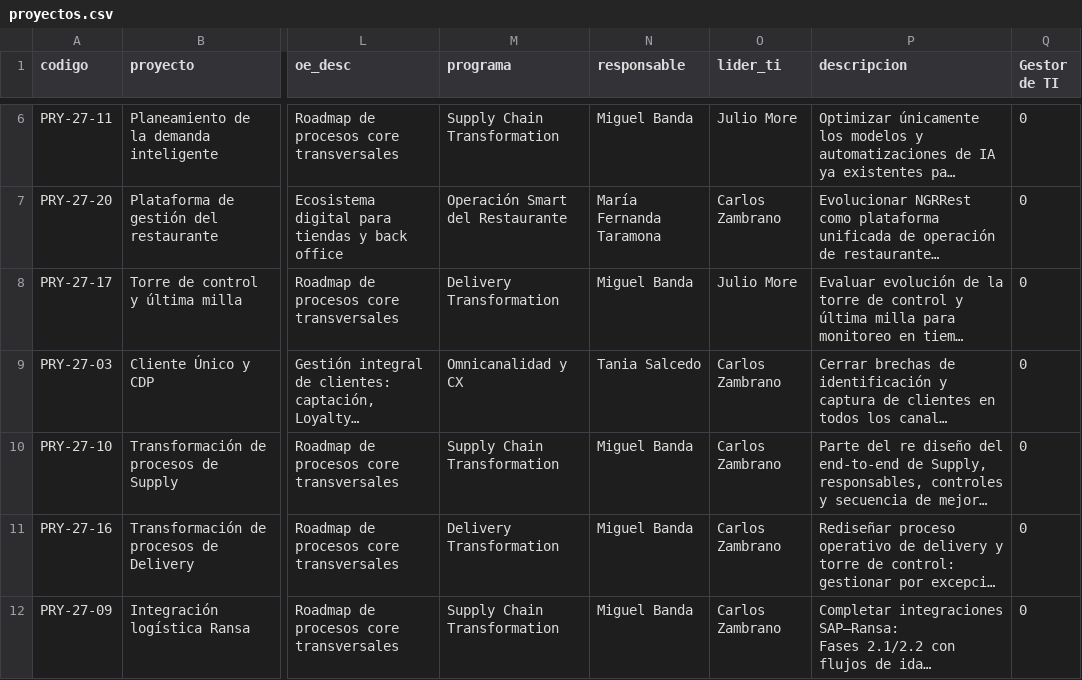
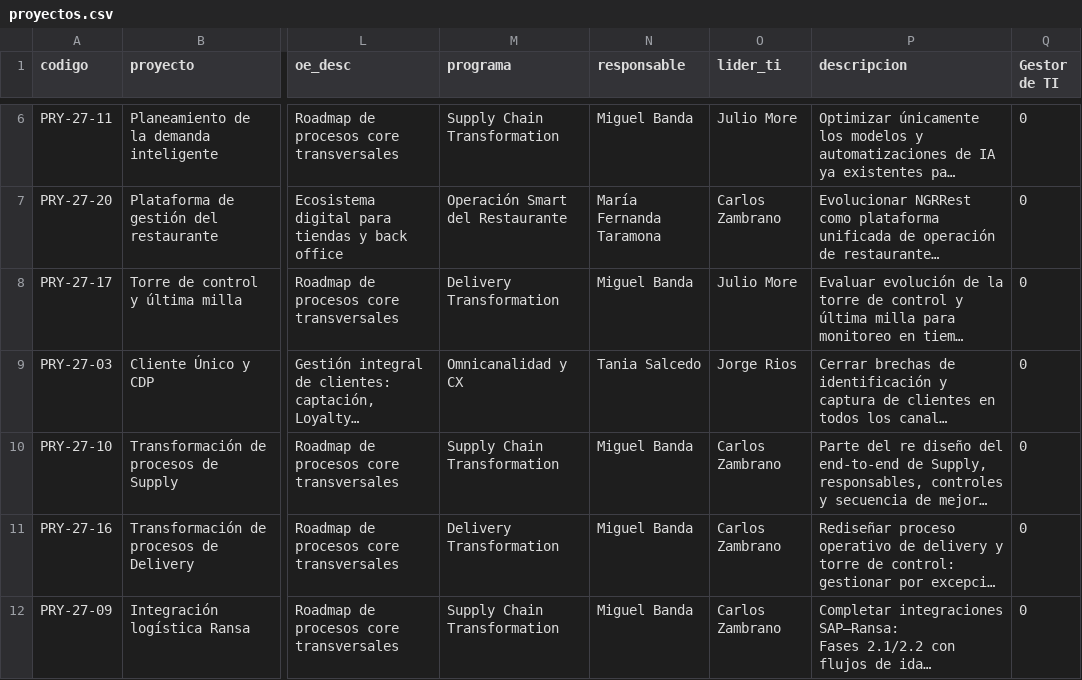
Before and after one commit to jaimediazizquierdo1981-dotcom/gestor-proyectos-ngr, a CSV file: data/proyectos.csv, drawn as a sheet; only a part is shown, gaps mark what is left out; long unchanged cells end in …; the diff names each change by its address in the sheet, - before the commit and + after, or states it on an @@ line.

```diff
--- a/data/proyectos.csv
+++ b/data/proyectos.csv
-O9 (lider_ti): Carlos Zambrano
+O9 (lider_ti): Jorge Rios
```
Also changed, not shown: 1 other file.
